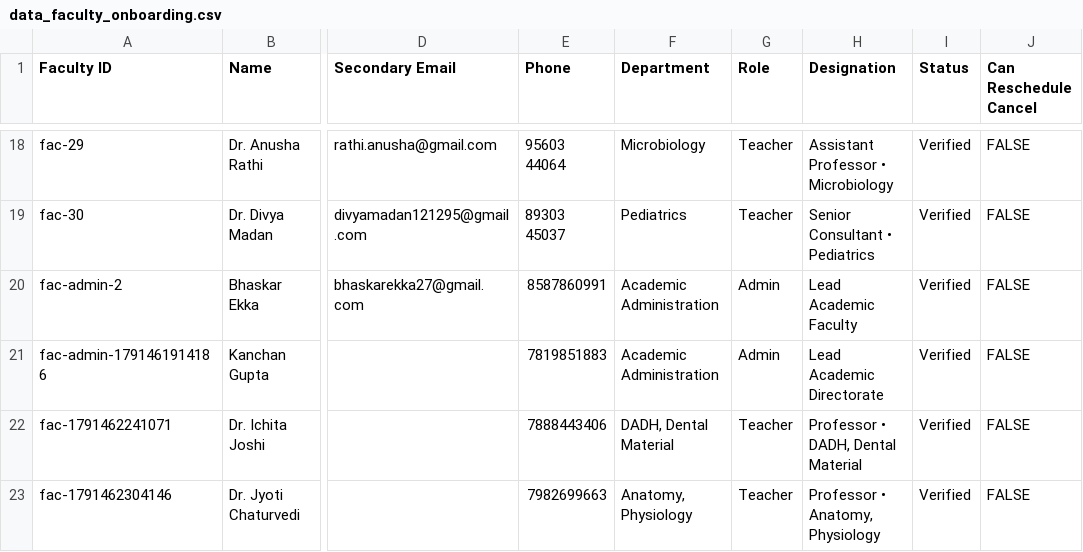
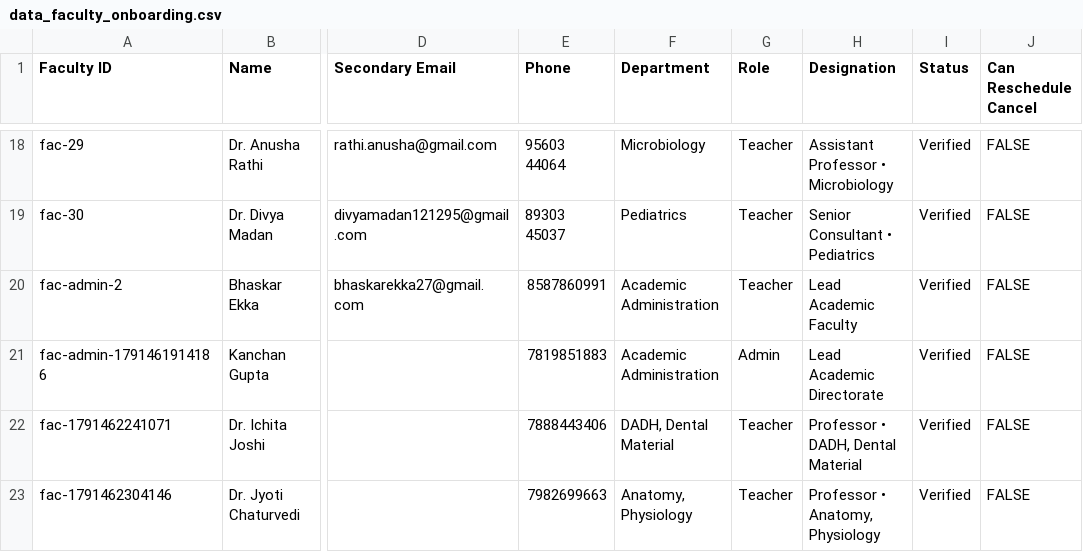
Before and after one commit to bhaskarekka27-afk/meded-faculty-calendar, a CSV file: data_faculty_onboarding.csv, drawn as a sheet; only a part is shown, gaps mark what is left out; the diff names each change by its address in the sheet, - before the commit and + after, or states it on an @@ line.

```diff
--- a/data_faculty_onboarding.csv
+++ b/data_faculty_onboarding.csv
-G20 (Role): Admin
+G20 (Role): Teacher
```
Also changed, not shown: 32 other files.
